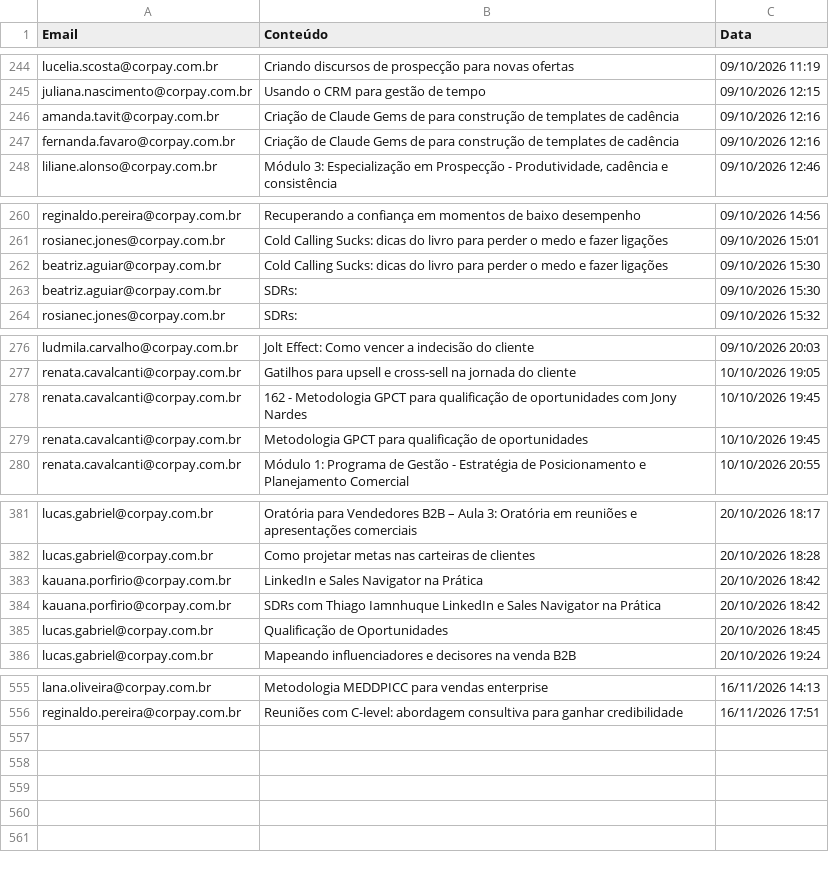
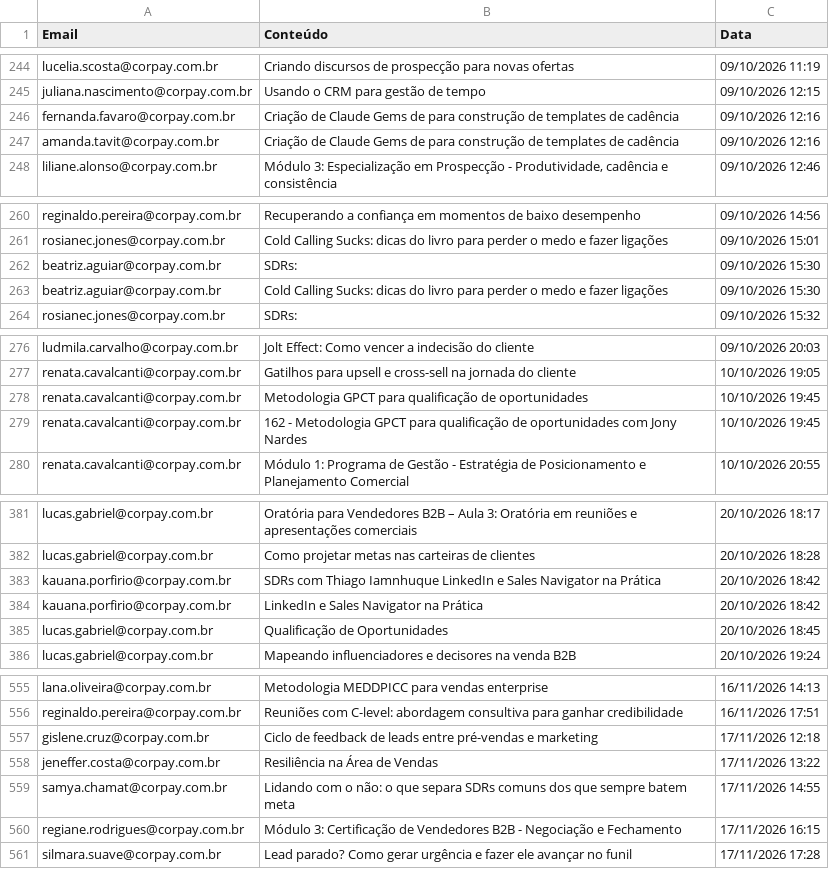
Before and after one commit to thaynarasantos-sketch/GrupoSemParar, a CSV file: data/consumo_supabase.csv, drawn as a sheet; only a part is shown, gaps mark what is left out; the diff covers the shown part only.

```diff
--- a/data/consumo_supabase.csv
+++ b/data/consumo_supabase.csv
@@ -245,4 +245,4 @@ lucelia.scosta@corpay.com.br,Criando discursos de prospecção para novas oferta
 juliana.nascimento@corpay.com.br,Usando o CRM para gestão de tempo,09/10/2026 12:15
+fernanda.favaro@corpay.com.br,Criação de Claude Gems de para construção de templates de cadência,09/10/2026 12:16
 amanda.tavit@corpay.com.br,Criação de Claude Gems de para construção de templates de cadência,09/10/2026 12:16
-fernanda.favaro@corpay.com.br,Criação de Claude Gems de para construção de templates de cadência,09/10/2026 12:16
 liliane.alonso@corpay.com.br,"Módulo 3: Especialização em Prospecção - Produtividade, cadência e consistência",09/10/2026 12:46
@@ -261,4 +261,4 @@ reginaldo.pereira@corpay.com.br,Recuperando a confiança em momentos de baixo de
 rosianec.jones@corpay.com.br,Cold Calling Sucks: dicas do livro para perder o medo e fazer ligações,09/10/2026 15:01
+beatriz.aguiar@corpay.com.br,SDRs:,09/10/2026 15:30
 beatriz.aguiar@corpay.com.br,Cold Calling Sucks: dicas do livro para perder o medo e fazer ligações,09/10/2026 15:30
-beatriz.aguiar@corpay.com.br,SDRs:,09/10/2026 15:30
 rosianec.jones@corpay.com.br,SDRs:,09/10/2026 15:32
@@ -277,4 +277,4 @@ ludmila.carvalho@corpay.com.br,Jolt Effect: Como vencer a indecisão do cliente,
 renata.cavalcanti@corpay.com.br,Gatilhos para upsell e cross-sell na jornada do cliente,10/10/2026 19:05
+renata.cavalcanti@corpay.com.br,Metodologia GPCT para qualificação de oportunidades,10/10/2026 19:45
 renata.cavalcanti@corpay.com.br,162 - Metodologia GPCT para qualificação de oportunidades com Jony Nardes,10/10/2026 19:45
-renata.cavalcanti@corpay.com.br,Metodologia GPCT para qualificação de oportunidades,10/10/2026 19:45
 renata.cavalcanti@corpay.com.br,Módulo 1: Programa de Gestão - Estratégia de Posicionamento e Planejamento Comercial,10/10/2026 20:55
@@ -382,4 +382,4 @@ lucas.gabriel@corpay.com.br,Oratória para Vendedores B2B – Aula 3: Oratória
 lucas.gabriel@corpay.com.br,Como projetar metas nas carteiras de clientes,20/10/2026 18:28
+kauana.porfirio@corpay.com.br,SDRs com Thiago Iamnhuque LinkedIn e Sales Navigator na Prática,20/10/2026 18:42
 kauana.porfirio@corpay.com.br,LinkedIn e Sales Navigator na Prática,20/10/2026 18:42
-kauana.porfirio@corpay.com.br,SDRs com Thiago Iamnhuque LinkedIn e Sales Navigator na Prática,20/10/2026 18:42
 lucas.gabriel@corpay.com.br,Qualificação de Oportunidades,20/10/2026 18:45
@@ -556 +556,6 @@ lana.oliveira@corpay.com.br,Metodologia MEDDPICC para vendas enterprise,16/11/20
 reginaldo.pereira@corpay.com.br,Reuniões com C-level: abordagem consultiva para ganhar credibilidade,16/11/2026 17:51
+gislene.cruz@corpay.com.br,Ciclo de feedback de leads entre pré-vendas e marketing,17/11/2026 12:18
+jeneffer.costa@corpay.com.br,Resiliência na Área de Vendas,17/11/2026 13:22
+samya.chamat@corpay.com.br,Lidando com o não: o que separa SDRs comuns dos que sempre batem meta,17/11/2026 14:55
+regiane.rodrigues@corpay.com.br,Módulo 3: Certificação de Vendedores B2B - Negociação e Fechamento,17/11/2026 16:15
+silmara.suave@corpay.com.br,Lead parado?  Como gerar urgência e fazer ele avançar no funil,17/11/2026 17:28
```
Also changed, not shown: 3 moved rows elsewhere in this file.
